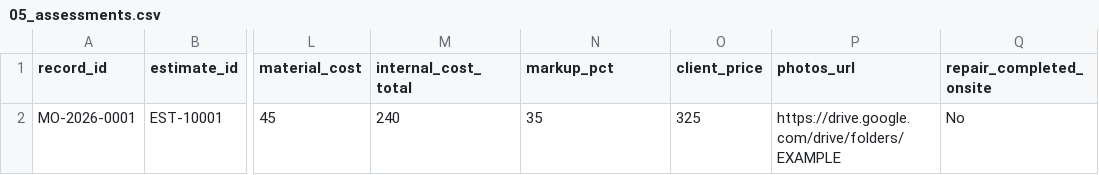
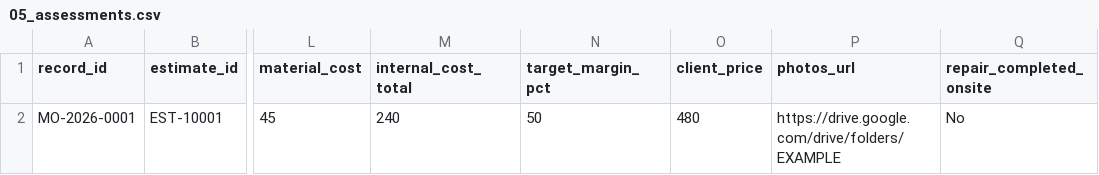
Before and after one commit to mariafe-jmbrandify/ai-property-maintenance-automation, a CSV file: data/sheets/05_assessments.csv, drawn as a sheet; only a part is shown, gaps mark what is left out; the diff names each change by its address in the sheet, - before the commit and + after, or states it on an @@ line.

```diff
--- a/data/sheets/05_assessments.csv
+++ b/data/sheets/05_assessments.csv
-N1: markup_pct
+N1: target_margin_pct
-N2 (target_margin_pct): 35
+N2 (target_margin_pct): 50
-O2 (client_price): 325
+O2 (client_price): 480
```
Also changed, not shown: data/sheets/01_work_orders.csv, data/sheets/02_pm_companies.csv, 25 other files.
